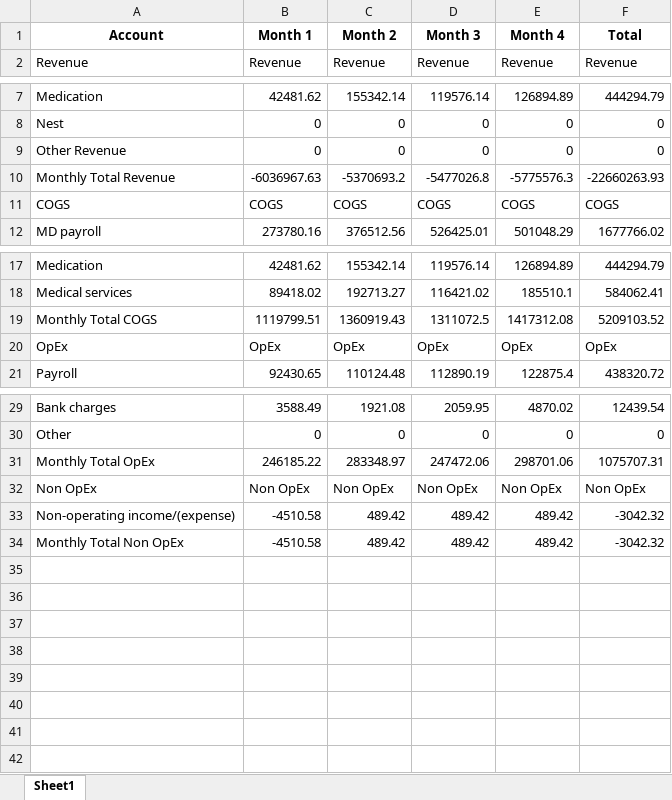
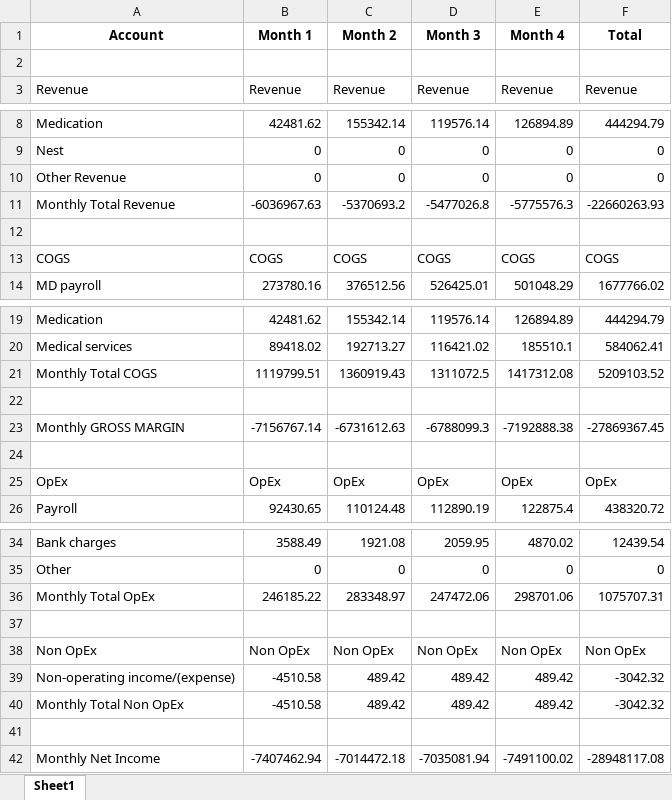
Before and after one commit to rukus05/Spring-Python, an Excel workbook: Financial Statements/df_SF.xlsx, sheet Sheet1, drawn as a sheet; only a part is shown, gaps mark what is left out; values as stored, in another font and other column widths than the file's, no borders; the diff names each change by its address in the sheet, - before the commit and + after, or states it on an @@ line.

```diff
--- a/Financial Statements/df_SF.xlsx (sheet Sheet1)
+++ b/Financial Statements/df_SF.xlsx (sheet Sheet1)
+row 2: (empty)
+row 12: (empty)
+row 22: (empty)
+row 23: Monthly GROSS MARGIN | -7156767.14 | -6731612.63 | -6788099.3 | -7192888.38 | -27869367.45
+row 24: (empty)
+row 37: (empty)
+row 41: (empty)
+row 42: Monthly Net Income | -7407462.94 | -7014472.18 | -7035081.94 | -7491100.02 | -28948117.08
```
Also changed, not shown: 17 other files.
